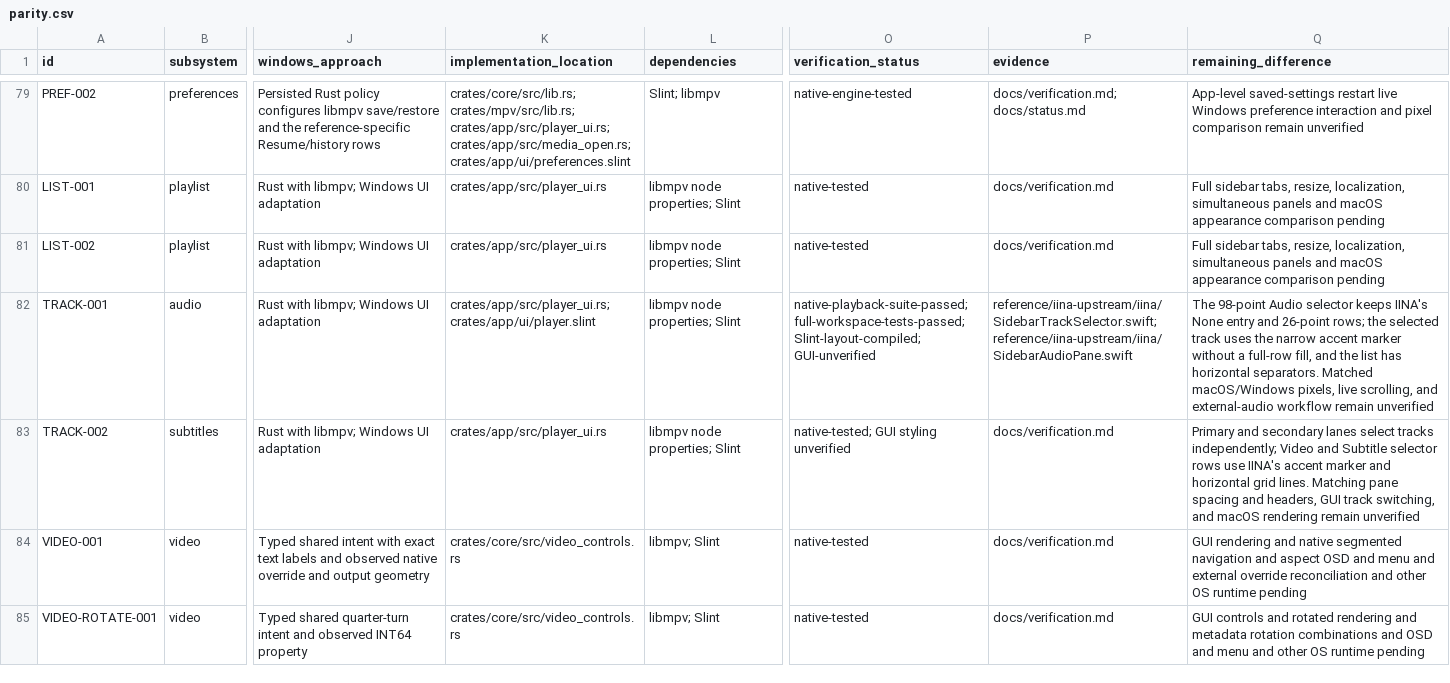
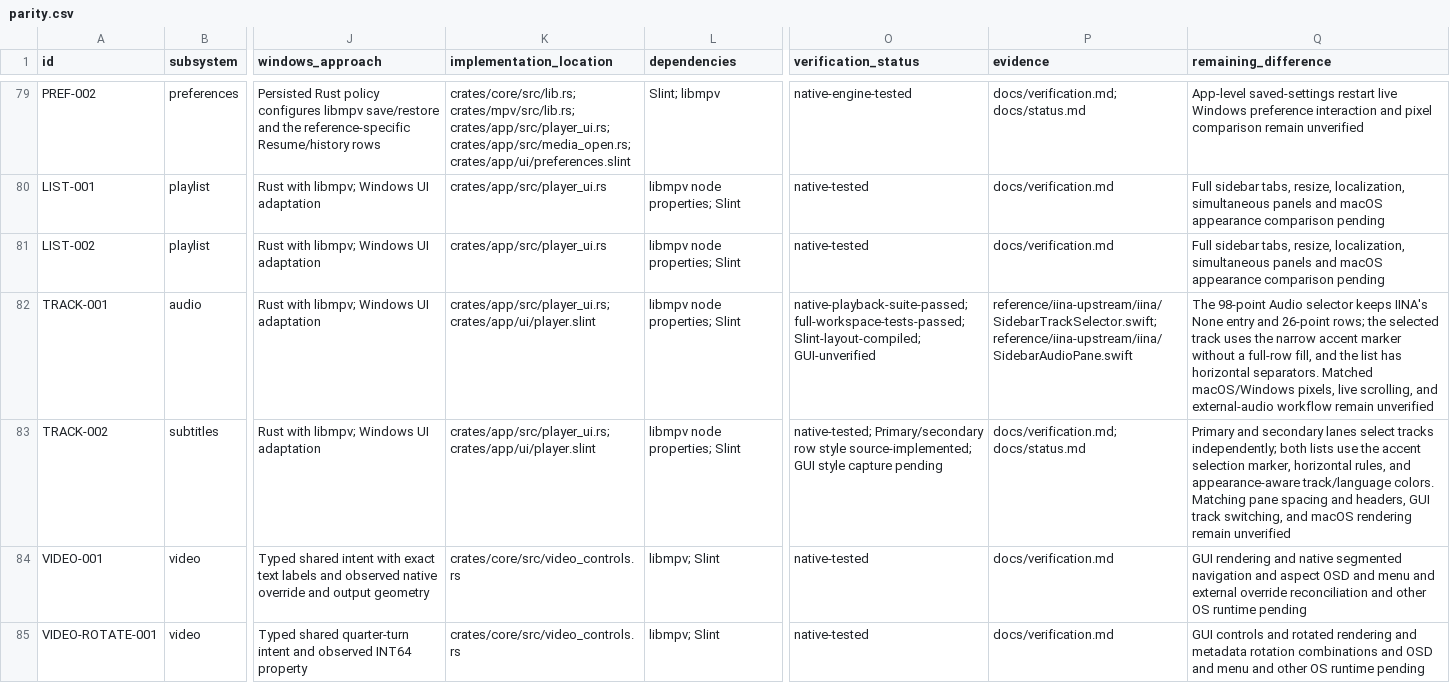
Before and after one commit to deminden/riina, a CSV file: docs/parity.csv, drawn as a sheet; only a part is shown, gaps mark what is left out; the diff names each change by its address in the sheet, - before the commit and + after, or states it on an @@ line.

Commit message:
fix: match secondary subtitle track rows

```diff
--- a/docs/parity.csv
+++ b/docs/parity.csv
-K83 (implementation_location): crates/app/src/player_ui.rs
+K83 (implementation_location): crates/app/src/player_ui.rs; crates/app/ui/player.slint
-O83 (verification_status): native-tested; GUI styling unverified
+O83 (verification_status): native-tested; Primary/secondary row style source-implemented; GUI style capture pending
-P83 (evidence): docs/verification.md
+P83 (evidence): docs/verification.md; docs/status.md
-Q83 (remaining_difference): …tracks independently; Video and Subtitle selector rows use IINA's accent marker and horizontal grid lines. Matching pane…
+Q83 (remaining_difference): …tracks independently; both lists use the accent selection marker, horizontal rules, and appearance-aware track/language colors. Matching pane…
```
Also changed, not shown: 3 other files.
